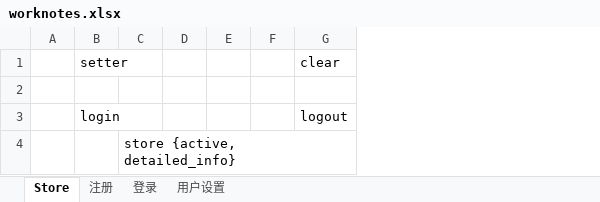
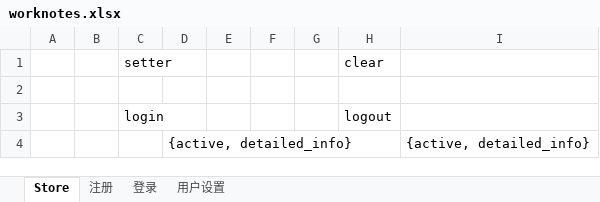
Before and after one commit to freeaircn/demo, an Excel workbook: worknotes.xlsx, sheet Store, drawn as a sheet; values as stored, in another font and other column widths than the file's, no borders; removed rows and columns are numbered as before the commit, all else as after; the diff names each change by its address in the sheet, - before the commit and + after, or states it on an @@ line.

Commit message:
update worknotes

```diff
--- a/worknotes.xlsx (sheet Store)
+++ b/worknotes.xlsx (sheet Store)
+column B, empty
-column C, row 4: store {active, detailed_info}
-column D, empty
+column D, row 4: {active, detailed_info}
+column G, empty
+column I, row 4: {active, detailed_info}
```
Also changed, not shown: sheet 用户设置, 23 other files.
